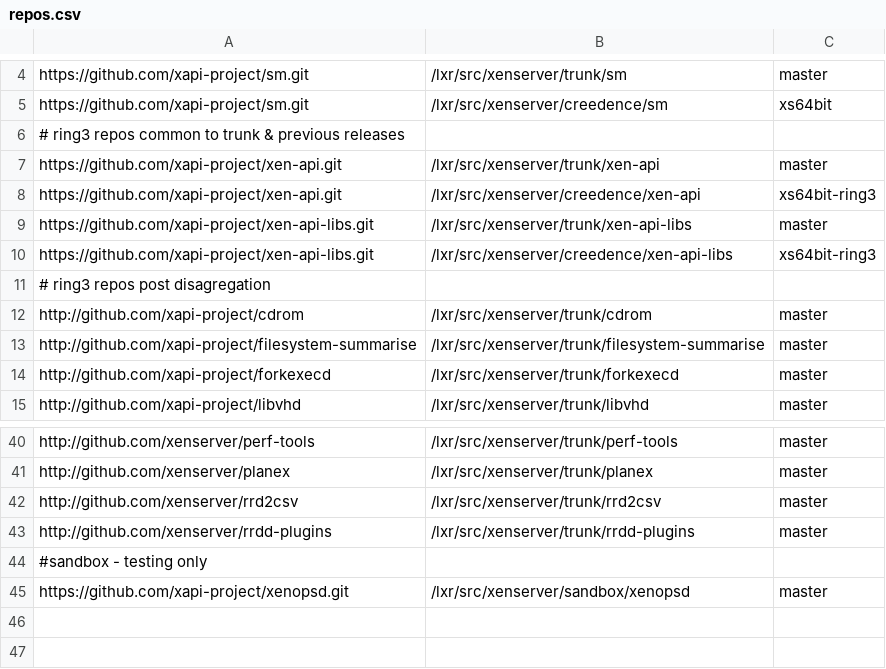
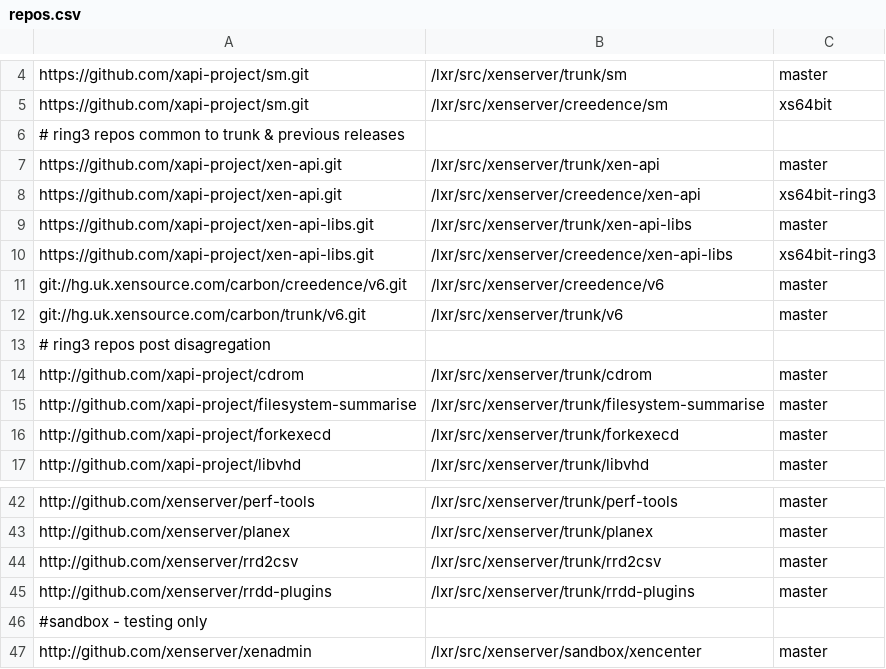
Before and after one commit to philippegabriel/lxr_scripts, a CSV file: repos.csv, drawn as a sheet; only a part is shown, gaps mark what is left out.

Commit message:
Adding v6 repo

```diff
--- a/repos.csv
+++ b/repos.csv
@@ -10,2 +10,4 @@ https://github.com/xapi-project/xen-api-libs.git,/lxr/src/xenserver/trunk/xen-ap
 https://github.com/xapi-project/xen-api-libs.git,/lxr/src/xenserver/creedence/xen-api-libs,xs64bit-ring3
+git://hg.uk.xensource.com/carbon/creedence/v6.git,/lxr/src/xenserver/creedence/v6,master
+git://hg.uk.xensource.com/carbon/trunk/v6.git,/lxr/src/xenserver/trunk/v6,master
 # ring3 repos post disagregation
@@ -44,2 +46,2 @@ http://github.com/xenserver/rrdd-plugins,/lxr/src/xenserver/trunk/rrdd-plugins,m
 #sandbox - testing only
-https://github.com/xapi-project/xenopsd.git,/lxr/src/xenserver/sandbox/xenopsd,master
+http://github.com/xenserver/xenadmin,/lxr/src/xenserver/sandbox/xencenter,master
```
Also changed, not shown: 1 other file.
